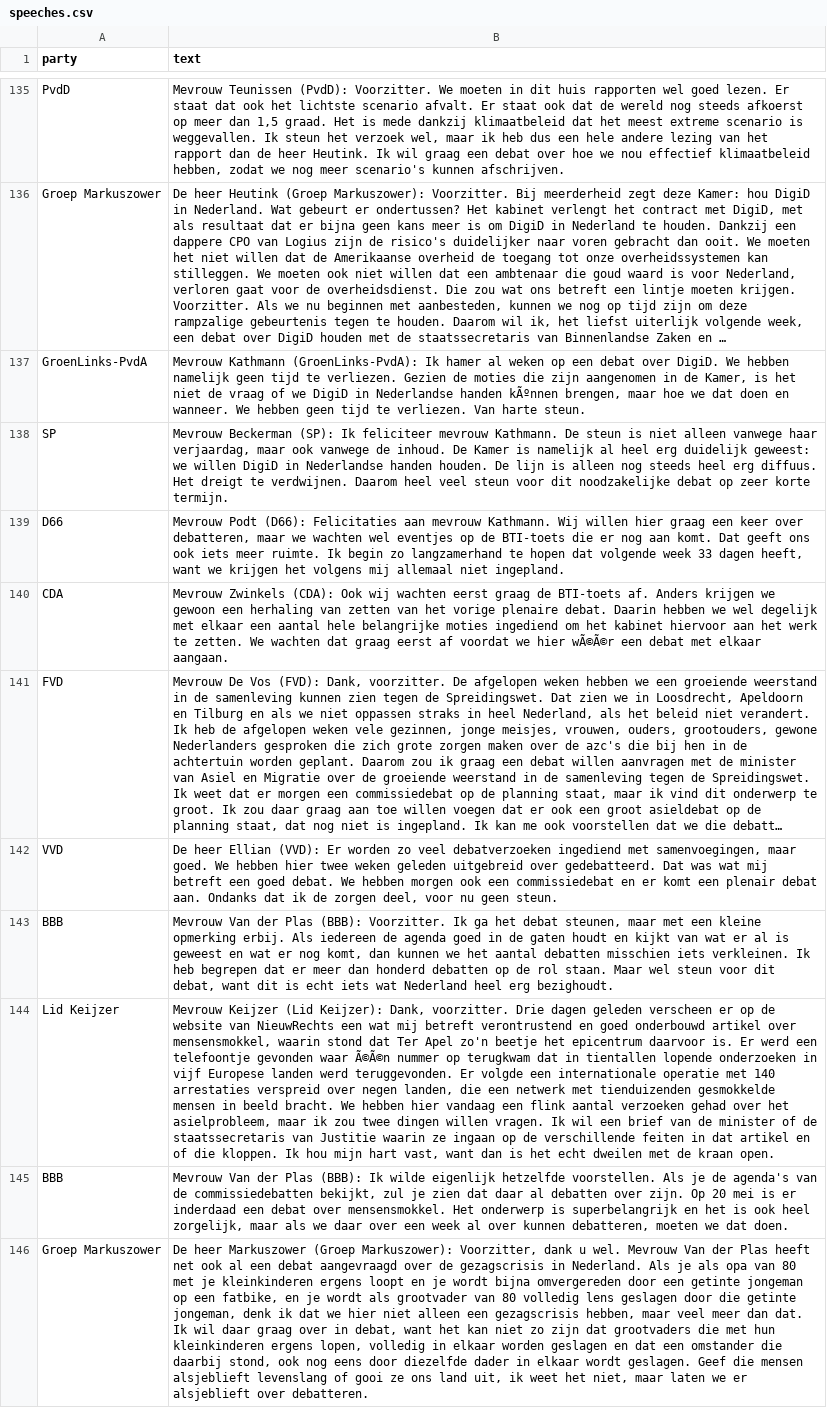
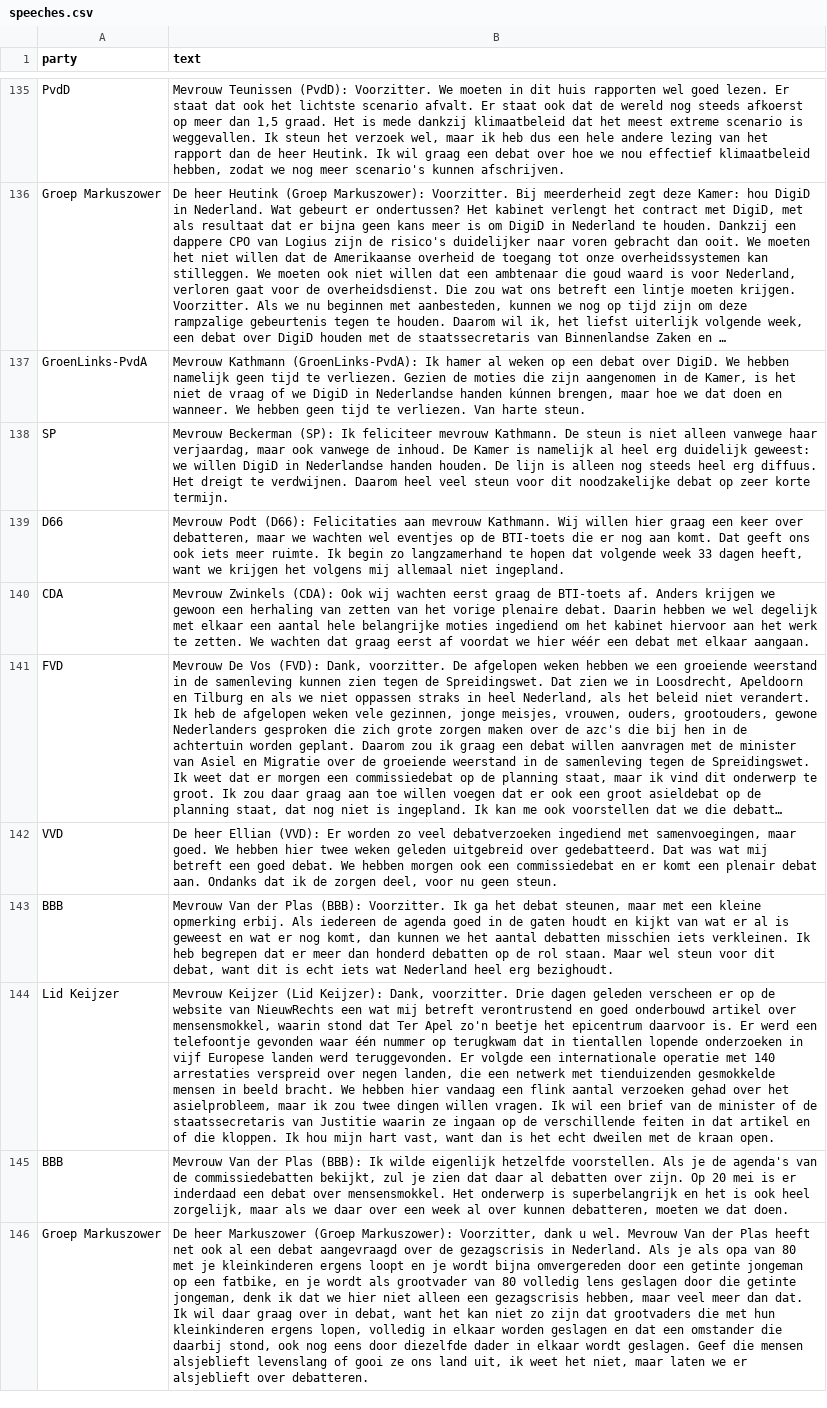
Before and after one commit to Crispsec/ideology-embeddings-nl, a CSV file: speeches.csv, drawn as a sheet; only a part is shown, gaps mark what is left out; long unchanged cells end in …; the diff covers the shown part only; the diff names each change by its address in the sheet, - before the commit and + after, or states it on an @@ line.

```diff
--- a/speeches.csv
+++ b/speeches.csv
-B137 (text): …Nederlandse handen kÃºnnen brengen, maar…
+B137 (text): …Nederlandse handen kúnnen brengen, maar…
-B140 (text): …we hier wÃ©Ã©r een debat…
+B140 (text): …we hier wéér een debat…
-B144 (text): …gevonden waar Ã©Ã©n nummer op…
+B144 (text): …gevonden waar één nummer op…
```
Also changed, not shown: 174 edited cells elsewhere in this file.
